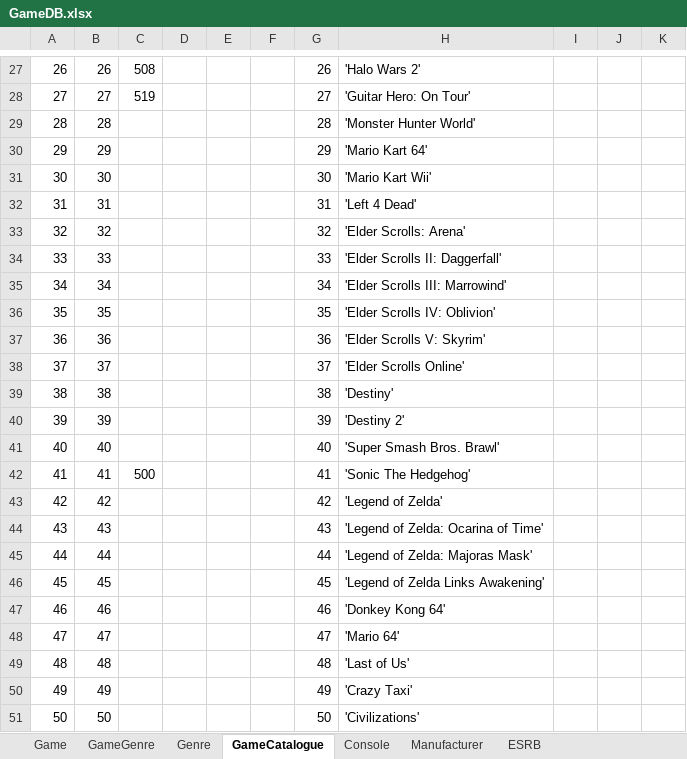
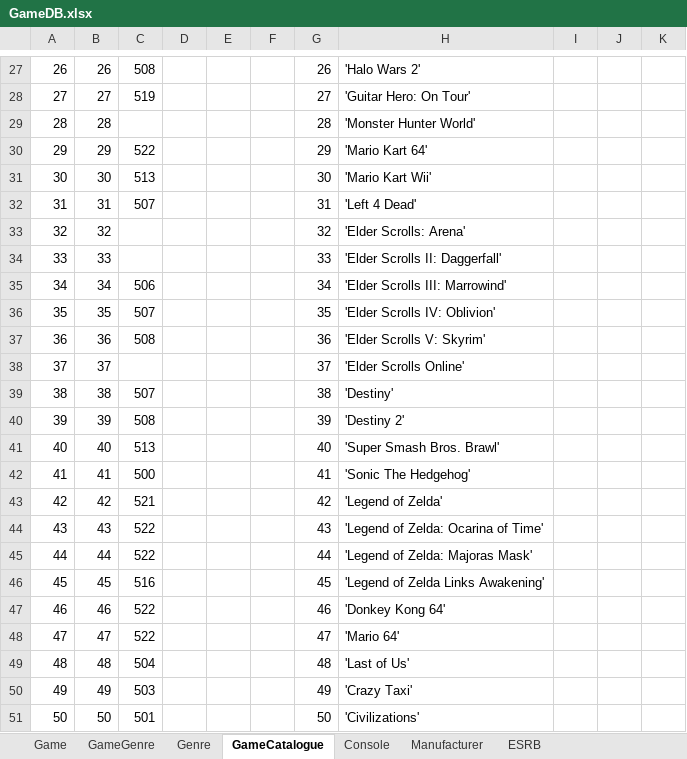
Before and after one commit to coleminer399/3550GroupAssignment1, an Excel workbook: GameDB.xlsx, sheet GameCatalogue, drawn as a sheet; only a part is shown, gaps mark what is left out; values as stored, in another font and other column widths than the file's, no borders; the diff names each change by its address in the sheet, - before the commit and + after, or states it on an @@ line.

Commit message:
done ish

```diff
--- a/GameDB.xlsx (sheet GameCatalogue)
+++ b/GameDB.xlsx (sheet GameCatalogue)
-C30: (empty)
+C30: 522
-C31: (empty)
+C31: 513
-C32: (empty)
+C32: 507
-C35: (empty)
+C35: 506
-C36: (empty)
+C36: 507
-C37: (empty)
+C37: 508
-C39: (empty)
+C39: 507
-C40: (empty)
+C40: 508
-C41: (empty)
+C41: 513
-C43: (empty)
+C43: 521
-C44:C45: (empty)
+C44:C45: 522
-C46: (empty)
+C46: 516
-C47:C48: (empty)
+C47:C48: 522
-C49: (empty)
+C49: 504
-C50: (empty)
+C50: 503
-C51: (empty)
+C51: 501
```
